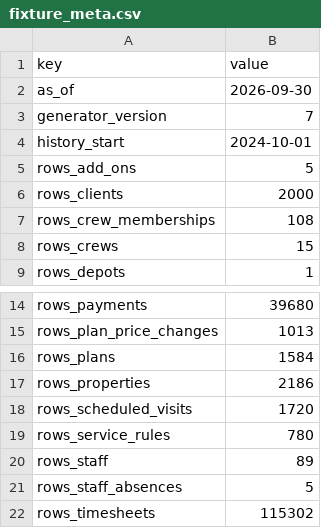
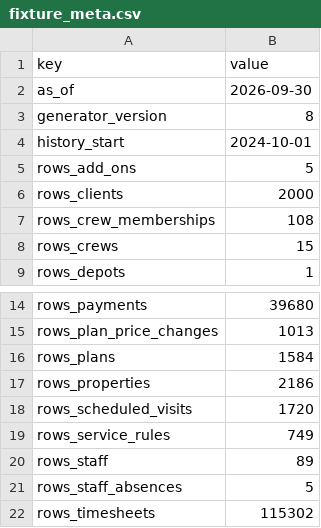
Before and after one commit to eppotter/AP-Labs, a CSV file: examples/brightside/fixture/seeds/fixture_meta.csv, drawn as a sheet; only a part is shown, gaps mark what is left out.

```diff
--- a/examples/brightside/fixture/seeds/fixture_meta.csv
+++ b/examples/brightside/fixture/seeds/fixture_meta.csv
@@ -2,3 +2,3 @@ key,value
 as_of,2026-09-30
-generator_version,7
+generator_version,8
 history_start,2024-10-01
@@ -18,3 +18,3 @@ rows_properties,2186
 rows_scheduled_visits,1720
-rows_service_rules,780
+rows_service_rules,749
 rows_staff,89
```
Also changed, not shown: 18 other files.
